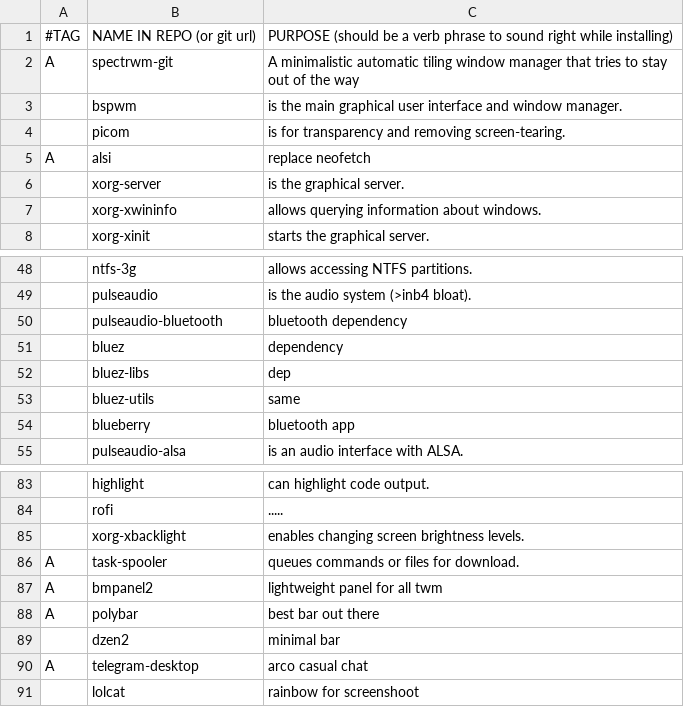
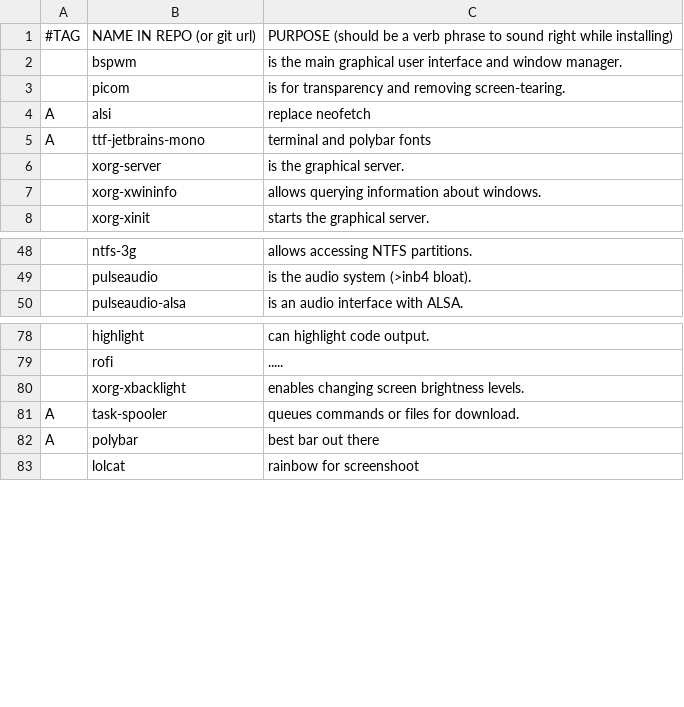
Before and after one commit to bazeeel/larbs-bspwm, a CSV file: archbspwm/progs.csv, drawn as a sheet; only a part is shown, gaps mark what is left out; removed rows and columns are numbered as before the commit, all else as after; the diff names each change by its address in the sheet, - before the commit and + after, or states it on an @@ line.

Commit message:
upload

```diff
--- a/archbspwm/progs.csv
+++ b/archbspwm/progs.csv
-row 2: A | spectrwm-git | A minimalistic automatic tiling window manager that tries to stay out of the way
+row 5: A | ttf-jetbrains-mono | terminal and polybar fonts
-row 50:  | pulseaudio-bluetooth | bluetooth dependency
-row 51:  | bluez | dependency
-row 52:  | bluez-libs | dep
-row 53:  | bluez-utils | same
-row 54:  | blueberry | bluetooth app
-row 87: A | bmpanel2 | lightweight panel for all twm
-row 89:  | dzen2 | minimal bar
-row 90: A | telegram-desktop | arco casual chat
```
